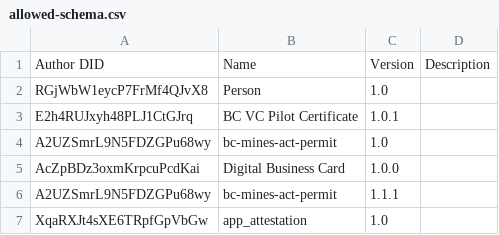
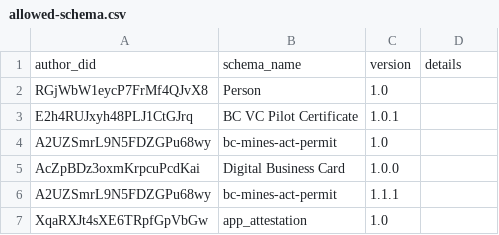
Before and after one commit to bcgov/dts-endorser-service, a CSV file: configurations/CAndy/prod/allowed-schema.csv, drawn as a sheet.

```diff
--- a/configurations/CAndy/prod/allowed-schema.csv
+++ b/configurations/CAndy/prod/allowed-schema.csv
@@ -1,2 +1,2 @@
-Author DID,Name,Version,Description
+author_did,schema_name,version,details
 RGjWbW1eycP7FrMf4QJvX8,Person,1.0,
```
Also changed, not shown: configurations/CAndy/prod/allowed-credential-definition.csv, configurations/CAndy/prod/allowed-did.csv.
